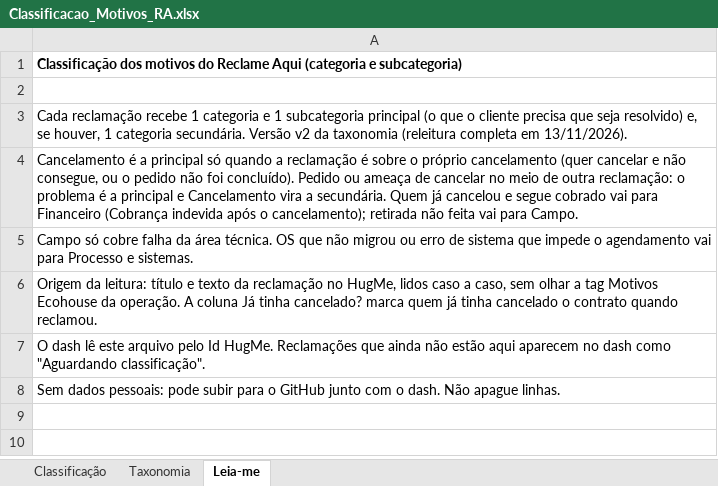
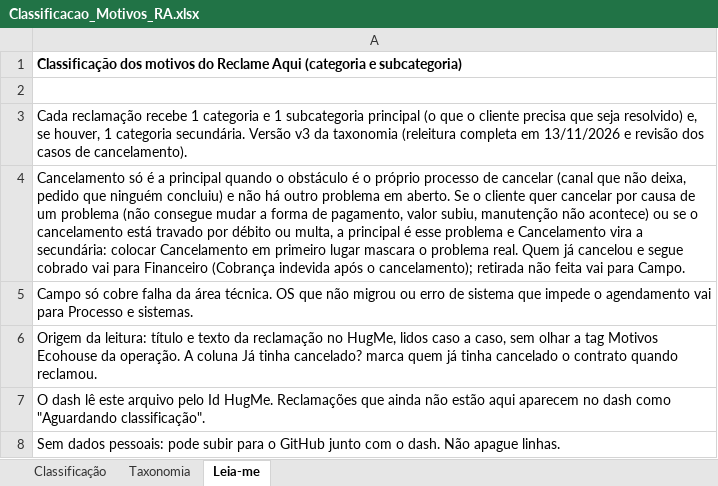
Before and after one commit to eduardacjr/Reclameaquiculligan, an Excel workbook: Classificacao_Motivos_RA.xlsx, sheet Leia-me, drawn as a sheet; values as stored, in another font and other column widths than the file's, no borders; the diff names each change by its address in the sheet, - before the commit and + after, or states it on an @@ line.

```diff
--- a/Classificacao_Motivos_RA.xlsx (sheet Leia-me)
+++ b/Classificacao_Motivos_RA.xlsx (sheet Leia-me)
-A3: …secundária. Versão v2 da taxonomia (releitura completa em 13/11/2026).
+A3: …secundária. Versão v3 da taxonomia (releitura completa em 13/11/2026 e revisão dos casos de cancelamento).
-A4: Cancelamento é a principal só quando a reclamação é sobre o próprio cancelamento (quer cancelar e não consegue, ou o pedido não foi concluído). Pedido ou ameaça de cancelar no meio de outra reclamação: o problema é a principal e Cancelamento vira a secundária. Quem já…
+A4: Cancelamento só é a principal quando o obstáculo é o próprio processo de cancelar (canal que não deixa, pedido que ninguém concluiu) e não há outro problema em aberto. Se o cliente quer cancelar por causa de um problema (não consegue mudar a forma de pagamento, valor subiu, manutenção não acontece) ou se o cancelamento está travado por débito ou multa, a principal é esse problema e Cancelamento vira a secundária: colocar Cancelamento em primeiro lugar mascara o problema real. Quem já…
```
Also changed, not shown: sheet Classificação, sheet Taxonomia.
